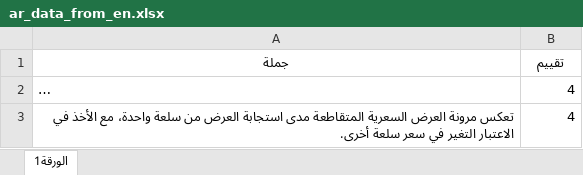
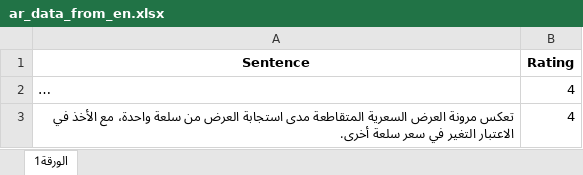
Before and after one commit to AndreyK2001/TranslatedReadMe, an Excel workbook: ar_data_from_en.xlsx, sheet الورقة1, drawn as a sheet; only a part is shown; long unchanged cells end in …; values as stored, in another font and other column widths than the file's, no borders; removed rows and columns are numbered as before the commit, all else as after; the diff names each change by its address in the sheet, - before the commit and + after, or states it on an @@ line.

```diff
--- a/ar_data_from_en.xlsx (sheet الورقة1)
+++ b/ar_data_from_en.xlsx (sheet الورقة1)
-row 1: جملة | تقييم
+row 1: Sentence | Rating
```
Also changed, not shown: fr_data_from_en.xlsx, hi_data_from_en.xlsx, 15 other files.
